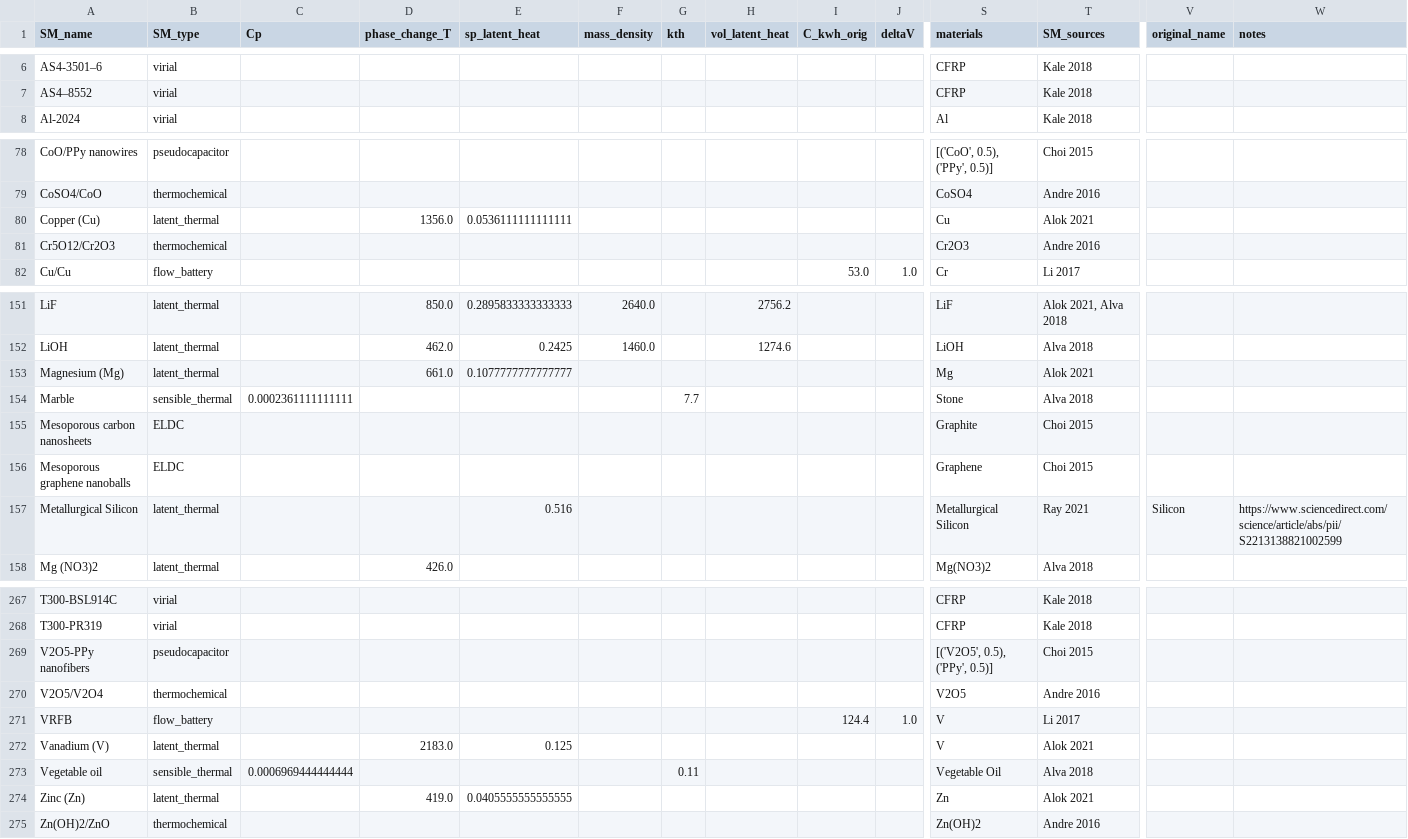
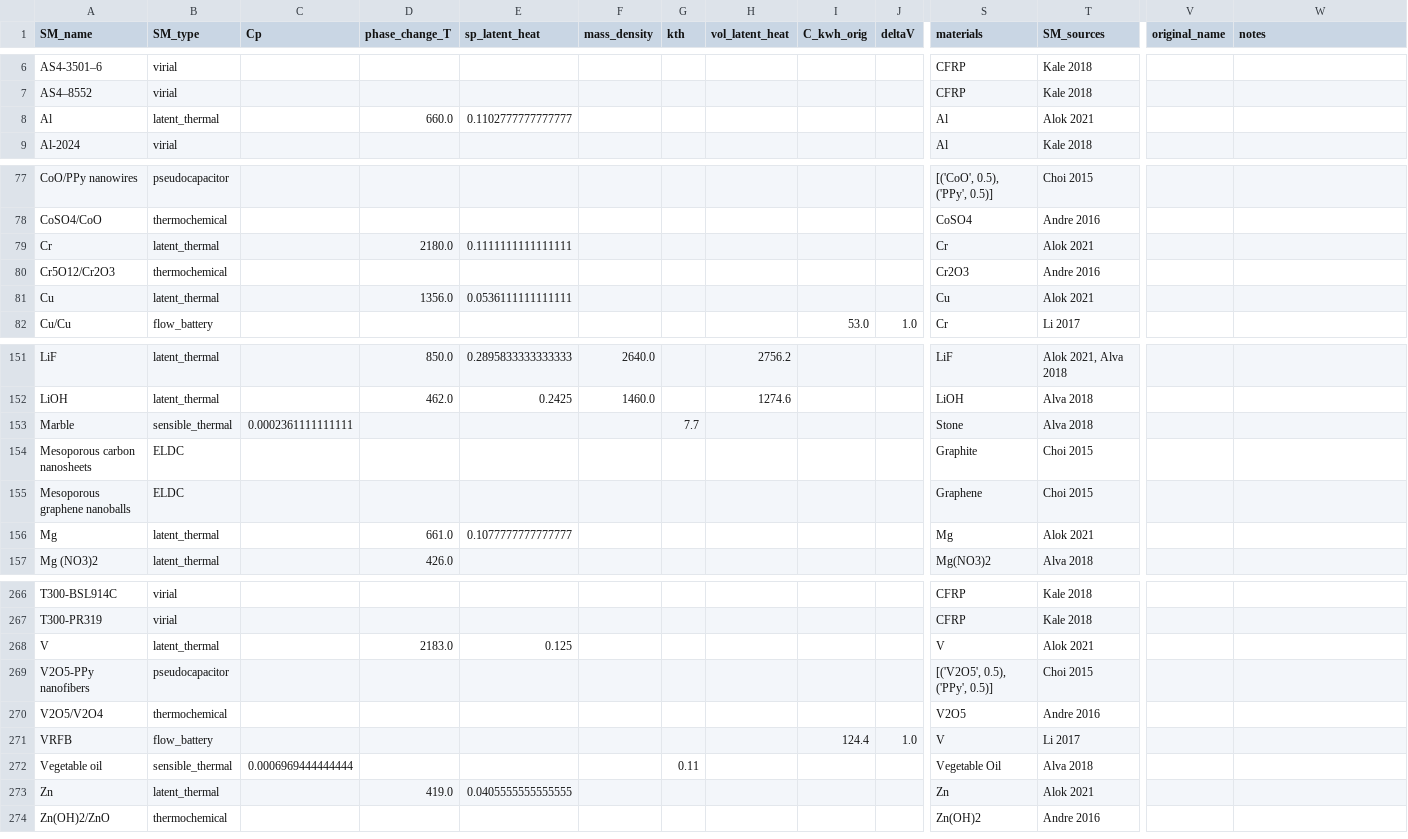
Before and after one commit to energy-storage-analysis/LDES-Survey, a CSV file: mat_cost/data/SM_data.csv, drawn as a sheet; only a part is shown, gaps mark what is left out; removed rows and columns are numbered as before the commit, all else as after; rows hold the shown columns only; the diff covers the shown part only; the diff names each change by its address in the sheet, - before the commit and + after, or states it on an @@ line.

Commit message:
add SM lookup to alok and remove
redundant datapoint in custom dataset

```diff
--- a/mat_cost/data/SM_data.csv
+++ b/mat_cost/data/SM_data.csv
+row 8: Al | latent_thermal |  | 660.0 | 0.1102777777777777 |  |  |  |  |  | Al | Alok 2021
-row 80: Copper (Cu) | latent_thermal |  | 1356.0 | 0.0536111111111111 |  |  |  |  |  | Cu | Alok 2021
+row 79: Cr | latent_thermal |  | 2180.0 | 0.1111111111111111 |  |  |  |  |  | Cr | Alok 2021
+row 81: Cu | latent_thermal |  | 1356.0 | 0.0536111111111111 |  |  |  |  |  | Cu | Alok 2021
-row 153: Magnesium (Mg) | latent_thermal |  | 661.0 | 0.1077777777777777 |  |  |  |  |  | Mg | Alok 2021
-row 157: Metallurgical Silicon | latent_thermal |  |  | 0.516 |  |  |  |  |  | Metallurgical Silicon | Ray 2021 | Silicon | https://www.sciencedirect.com/science/article/abs/pii/S2213138821002599
+row 156: Mg | latent_thermal |  | 661.0 | 0.1077777777777777 |  |  |  |  |  | Mg | Alok 2021
+row 268: V | latent_thermal |  | 2183.0 | 0.125 |  |  |  |  |  | V | Alok 2021
-row 272: Vanadium (V) | latent_thermal |  | 2183.0 | 0.125 |  |  |  |  |  | V | Alok 2021
-A273 (SM_name): Zinc (Zn)
+A273 (SM_name): Zn
```
Also changed, not shown: 3 added rows and 5 removed rows elsewhere in this file, mat_cost/data/C_kWh.csv, 1 other file.
